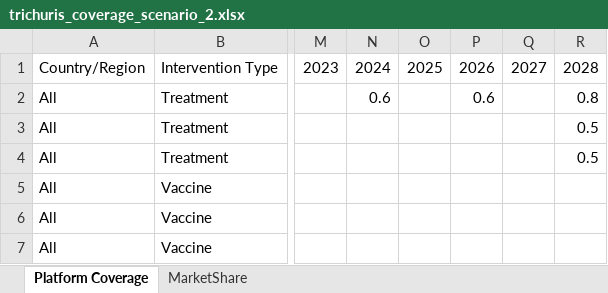
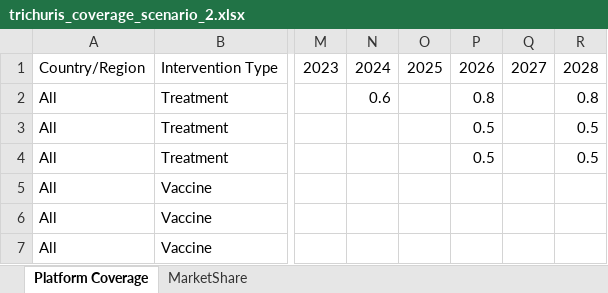
Before and after one commit to tlestang/ntd-model-sch, an Excel workbook: sch_simulation/data/STH_params/trichuris_coverage_scenario_2.xlsx, sheet Platform Coverage, drawn as a sheet; only a part is shown, gaps mark what is left out; values as stored, in another font and other column widths than the file's, no borders; the diff names each change by its address in the sheet, - before the commit and + after, or states it on an @@ line.

Commit message:
Enhanced coverage from 2026 not 2028

```diff
--- a/sch_simulation/data/STH_params/trichuris_coverage_scenario_2.xlsx (sheet Platform Coverage)
+++ b/sch_simulation/data/STH_params/trichuris_coverage_scenario_2.xlsx (sheet Platform Coverage)
-P2: 0.6
+P2: 0.8
-P3:P4: (empty)
+P3:P4: 0.5
```
Also changed, not shown: sch_simulation/data/STH_params/ascaris_coverage_scenario_2.xlsx, sch_simulation/data/STH_params/hookworm_coverage_scenario_2.xlsx.
